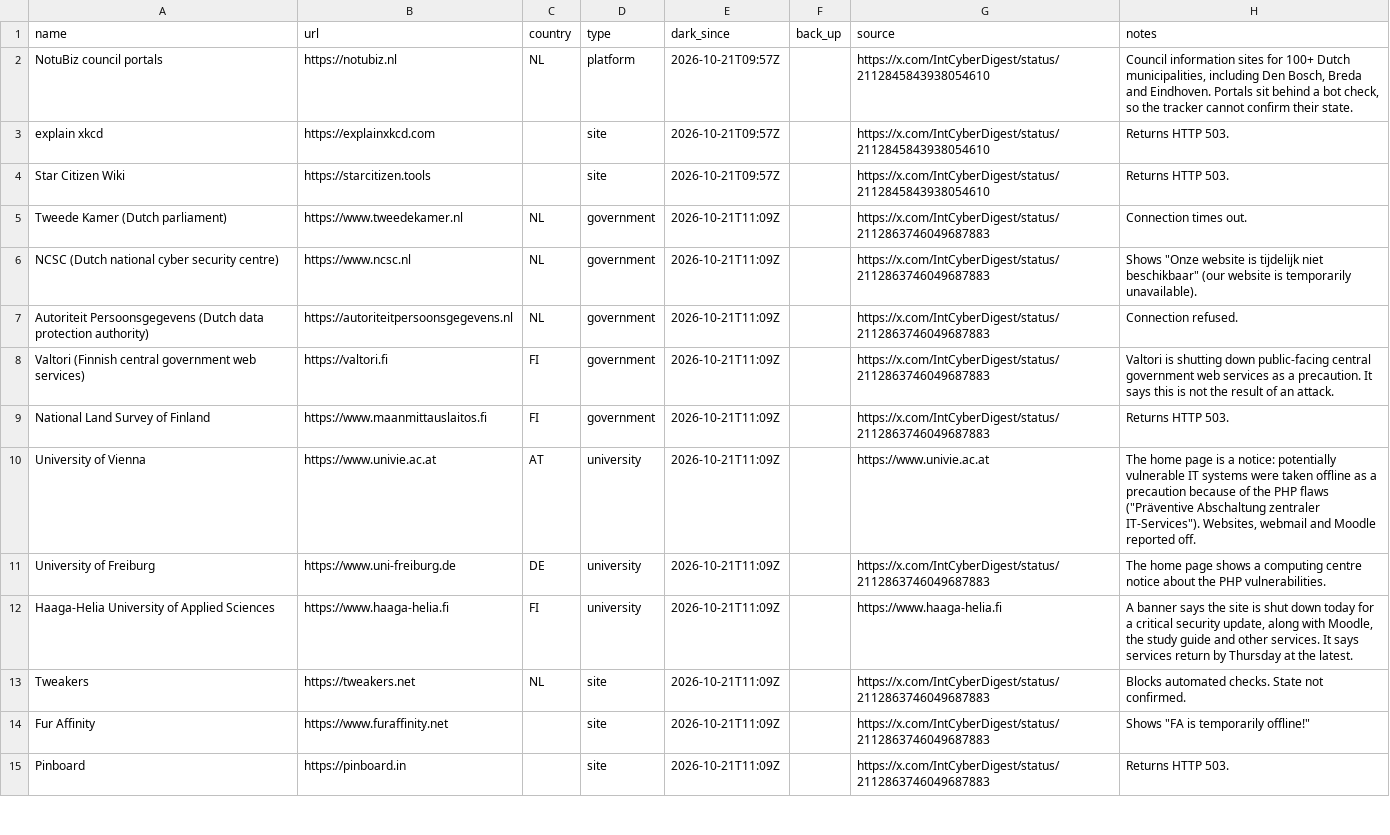
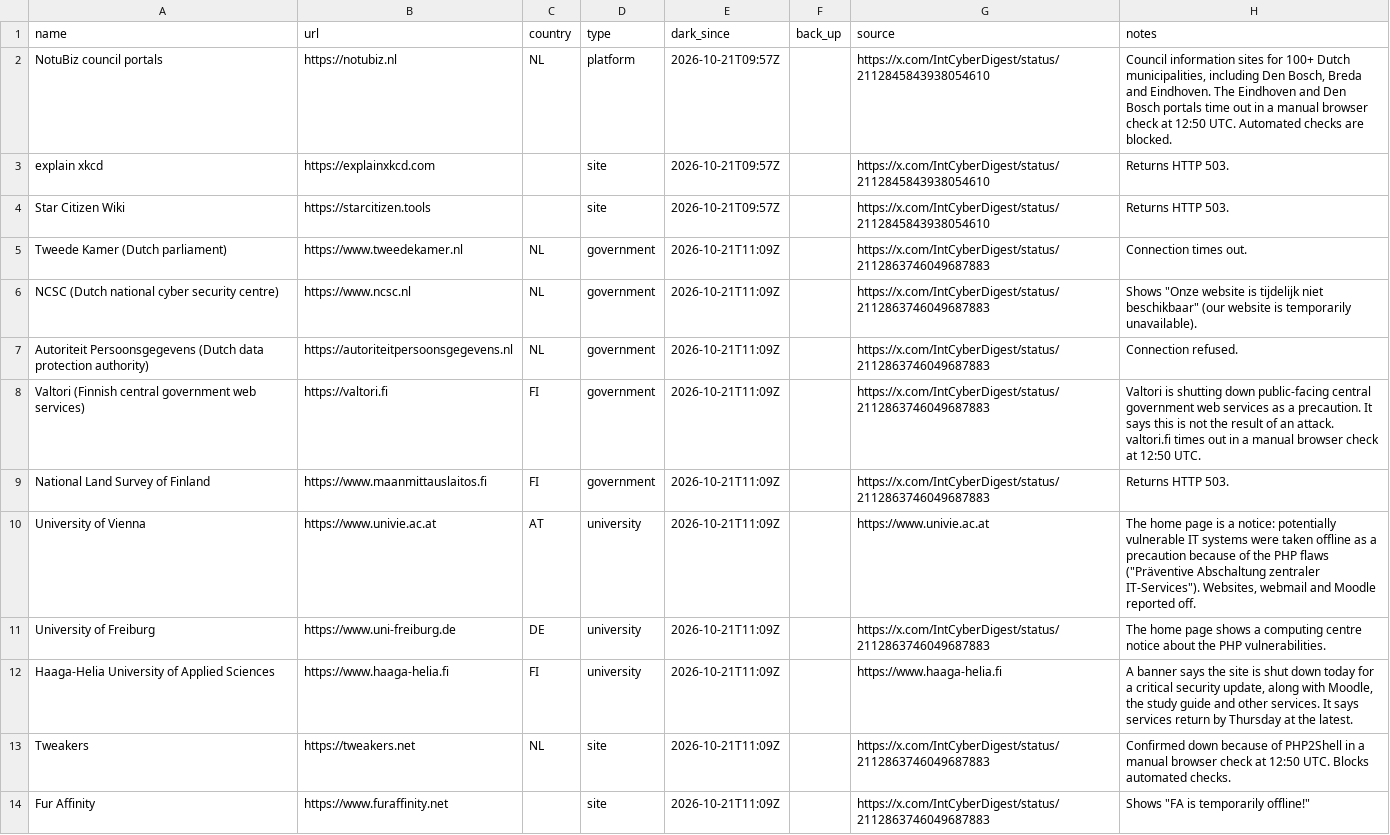
Before and after one commit to allixsenos/phpocalypse-tracker, a CSV file: sites.csv, drawn as a sheet; only a part is shown; the shorter side is filled out with more unchanged rows.

```diff
--- a/sites.csv
+++ b/sites.csv
@@ -1,3 +1,3 @@
 name,url,country,type,dark_since,back_up,source,notes
-NotuBiz council portals,https://notubiz.nl,NL,platform,2026-10-21T09:57Z,,https://x.com/IntCyberDigest/status/2112845843938054610,"Council information sites for 100+ Dutch municipalities, including Den Bosch, Breda and Eindhoven. Portals sit behind a bot check, so the tracker cannot confirm their state."
+NotuBiz council portals,https://notubiz.nl,NL,platform,2026-10-21T09:57Z,,https://x.com/IntCyberDigest/status/2112845843938054610,"Council information sites for 100+ Dutch municipalities, including Den Bosch, Breda and Eindhoven. The Eindhoven and Den Bosch portals time out in a manual browser check at 12:50 UTC. Automated checks are blocked."
 explain xkcd,https://explainxkcd.com,,site,2026-10-21T09:57Z,,https://x.com/IntCyberDigest/status/2112845843938054610,Returns HTTP 503.
@@ -7,3 +7,3 @@ NCSC (Dutch national cyber security centre),https://www.ncsc.nl,NL,government,20
 Autoriteit Persoonsgegevens (Dutch data protection authority),https://autoriteitpersoonsgegevens.nl,NL,government,2026-10-21T11:09Z,,https://x.com/IntCyberDigest/status/2112863746049687883,Connection refused.
-Valtori (Finnish central government web services),https://valtori.fi,FI,government,2026-10-21T11:09Z,,https://x.com/IntCyberDigest/status/2112863746049687883,Valtori is shutting down public-facing central government web services as a precaution. It says this is not the result of an attack.
+Valtori (Finnish central government web services),https://valtori.fi,FI,government,2026-10-21T11:09Z,,https://x.com/IntCyberDigest/status/2112863746049687883,Valtori is shutting down public-facing central government web services as a precaution. It says this is not the result of an attack. valtori.fi times out in a manual browser check at 12:50 UTC.
 National Land Survey of Finland,https://www.maanmittauslaitos.fi,FI,government,2026-10-21T11:09Z,,https://x.com/IntCyberDigest/status/2112863746049687883,Returns HTTP 503.
@@ -12,3 +12,3 @@ University of Freiburg,https://www.uni-freiburg.de,DE,university,2026-10-21T11:0
 Haaga-Helia University of Applied Sciences,https://www.haaga-helia.fi,FI,university,2026-10-21T11:09Z,,https://www.haaga-helia.fi,"A banner says the site is shut down today for a critical security update, along with Moodle, the study guide and other services. It says services return by Thursday at the latest."
-Tweakers,https://tweakers.net,NL,site,2026-10-21T11:09Z,,https://x.com/IntCyberDigest/status/2112863746049687883,Blocks automated checks. State not confirmed.
+Tweakers,https://tweakers.net,NL,site,2026-10-21T11:09Z,,https://x.com/IntCyberDigest/status/2112863746049687883,Confirmed down because of PHP2Shell in a manual browser check at 12:50 UTC. Blocks automated checks.
 Fur Affinity,https://www.furaffinity.net,,site,2026-10-21T11:09Z,,https://x.com/IntCyberDigest/status/2112863746049687883,"Shows ""FA is temporarily offline!"""
```
